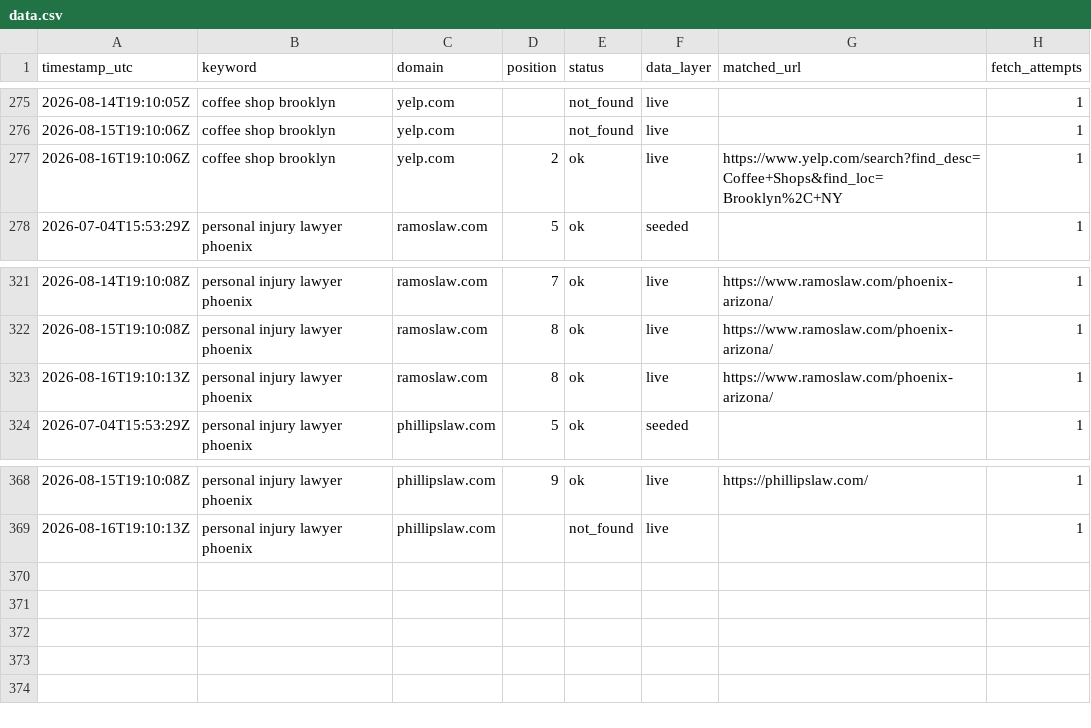
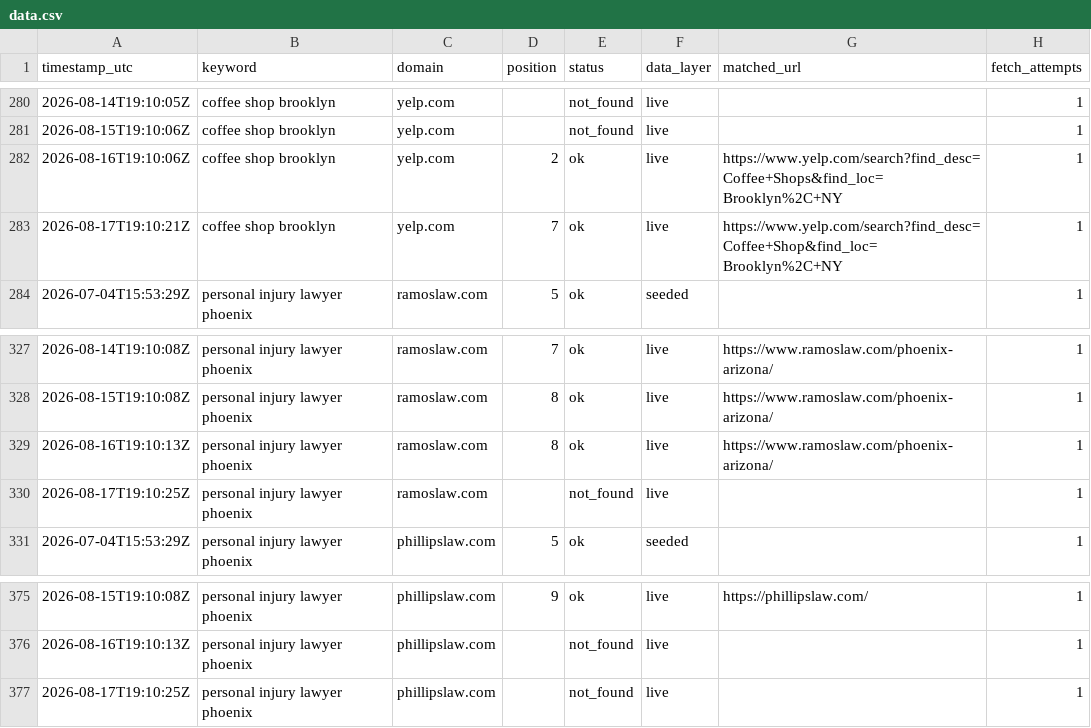
Before and after one commit to Tommyz123/serp-rank-tracker, a CSV file: docs/data.csv, drawn as a sheet; only a part is shown, gaps mark what is left out; the diff covers the shown part only.

```diff
--- a/docs/data.csv
+++ b/docs/data.csv
@@ -277,2 +282,3 @@ timestamp_utc,keyword,domain,position,status,data_layer,matched_url,fetch_attemp
 2026-08-16T19:10:06Z,coffee shop brooklyn,yelp.com,2,ok,live,https://www.yelp.com/search?find_desc=Coffee+Shops&find_loc=Brooklyn%2C+NY,1
+2026-08-17T19:10:21Z,coffee shop brooklyn,yelp.com,7,ok,live,https://www.yelp.com/search?find_desc=Coffee+Shop&find_loc=Brooklyn%2C+NY,1
 2026-07-04T15:53:29Z,personal injury lawyer phoenix,ramoslaw.com,5,ok,seeded,,1
@@ -323,2 +329,3 @@ timestamp_utc,keyword,domain,position,status,data_layer,matched_url,fetch_attemp
 2026-08-16T19:10:13Z,personal injury lawyer phoenix,ramoslaw.com,8,ok,live,https://www.ramoslaw.com/phoenix-arizona/,1
+2026-08-17T19:10:25Z,personal injury lawyer phoenix,ramoslaw.com,,not_found,live,,1
 2026-07-04T15:53:29Z,personal injury lawyer phoenix,phillipslaw.com,5,ok,seeded,,1
@@ -369 +376,2 @@ timestamp_utc,keyword,domain,position,status,data_layer,matched_url,fetch_attemp
 2026-08-16T19:10:13Z,personal injury lawyer phoenix,phillipslaw.com,,not_found,live,,1
+2026-08-17T19:10:25Z,personal injury lawyer phoenix,phillipslaw.com,,not_found,live,,1
```
Also changed, not shown: 5 added rows elsewhere in this file, 1 other file.
